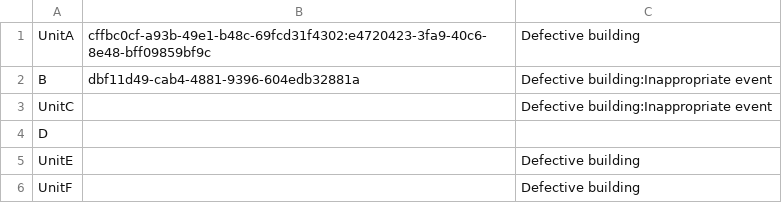
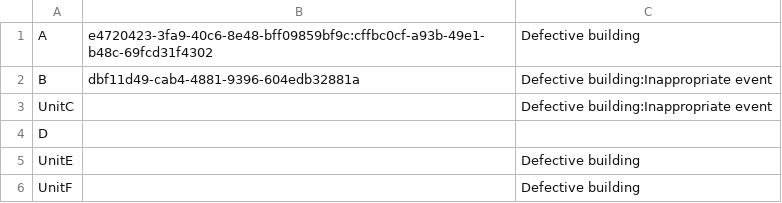
Before and after one commit to NyxTheeranut/KU-Complain, a CSV file: data/unit_list.csv, drawn as a sheet.

Commit message:
add/remove moderator from unit

```diff
--- a/data/unit_list.csv
+++ b/data/unit_list.csv
@@ -1,2 +1,2 @@
-UnitA,cffbc0cf-a93b-49e1-b48c-69fcd31f4302:e4720423-3fa9-40c6-8e48-bff09859bf9c,Defective building
+A,e4720423-3fa9-40c6-8e48-bff09859bf9c:cffbc0cf-a93b-49e1-b48c-69fcd31f4302,Defective building
 B,dbf11d49-cab4-4881-9396-604edb32881a,Defective building:Inappropriate event
```
Also changed, not shown: 9 other files.
